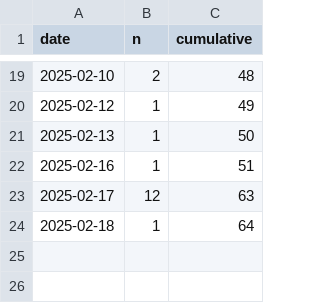
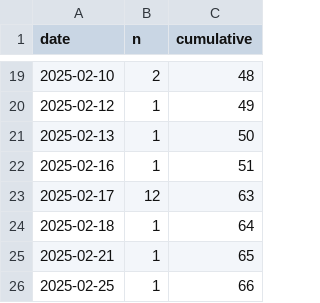
Before and after one commit to UPPMAX/uppmax_intro_python, a CSV file: docs/data/20250304/n_registrations_in_time.csv, drawn as a sheet; only a part is shown, gaps mark what is left out; the diff names each change by its address in the sheet, - before the commit and + after, or states it on an @@ line.

```diff
--- a/docs/data/20250304/n_registrations_in_time.csv
+++ b/docs/data/20250304/n_registrations_in_time.csv
+row 25: 2025-02-21 | 1 | 65
+row 26: 2025-02-25 | 1 | 66
```
Also changed, not shown: docs/data/20250304/registrations.csv, 2 other files.
